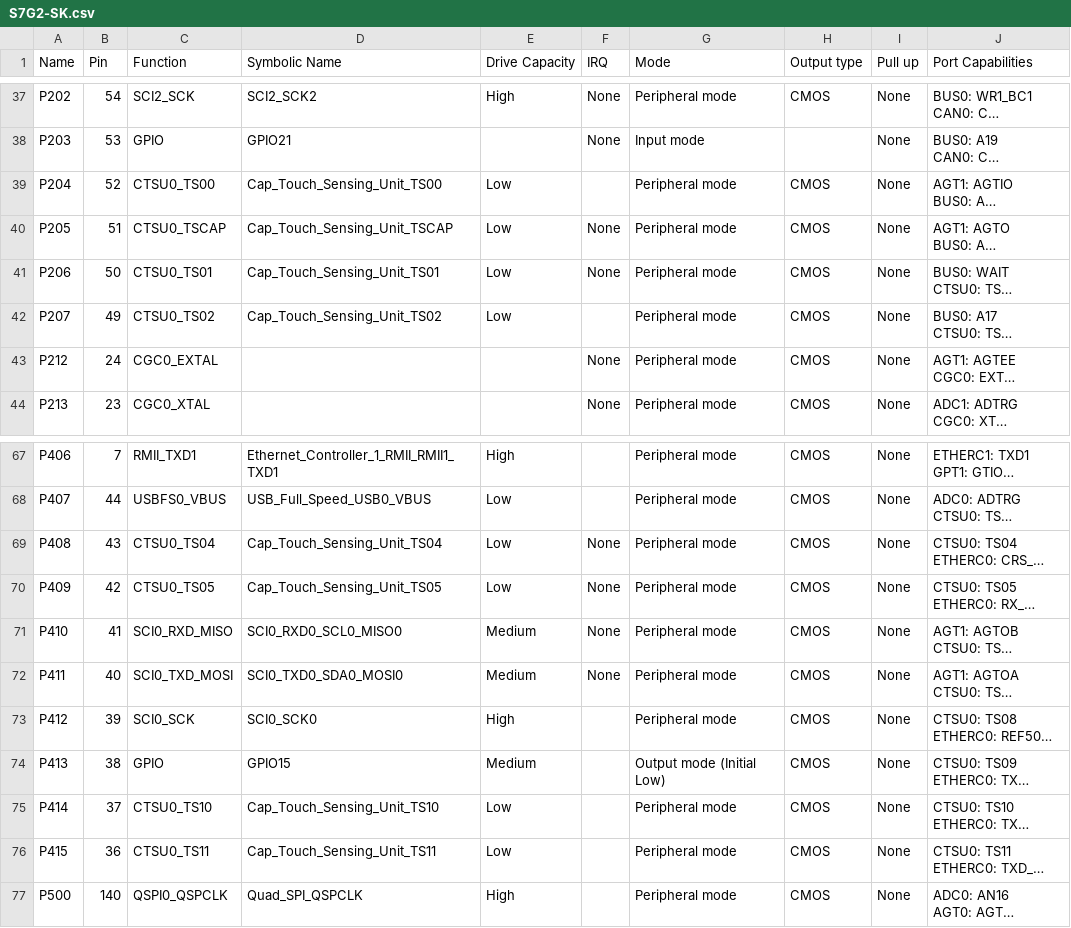
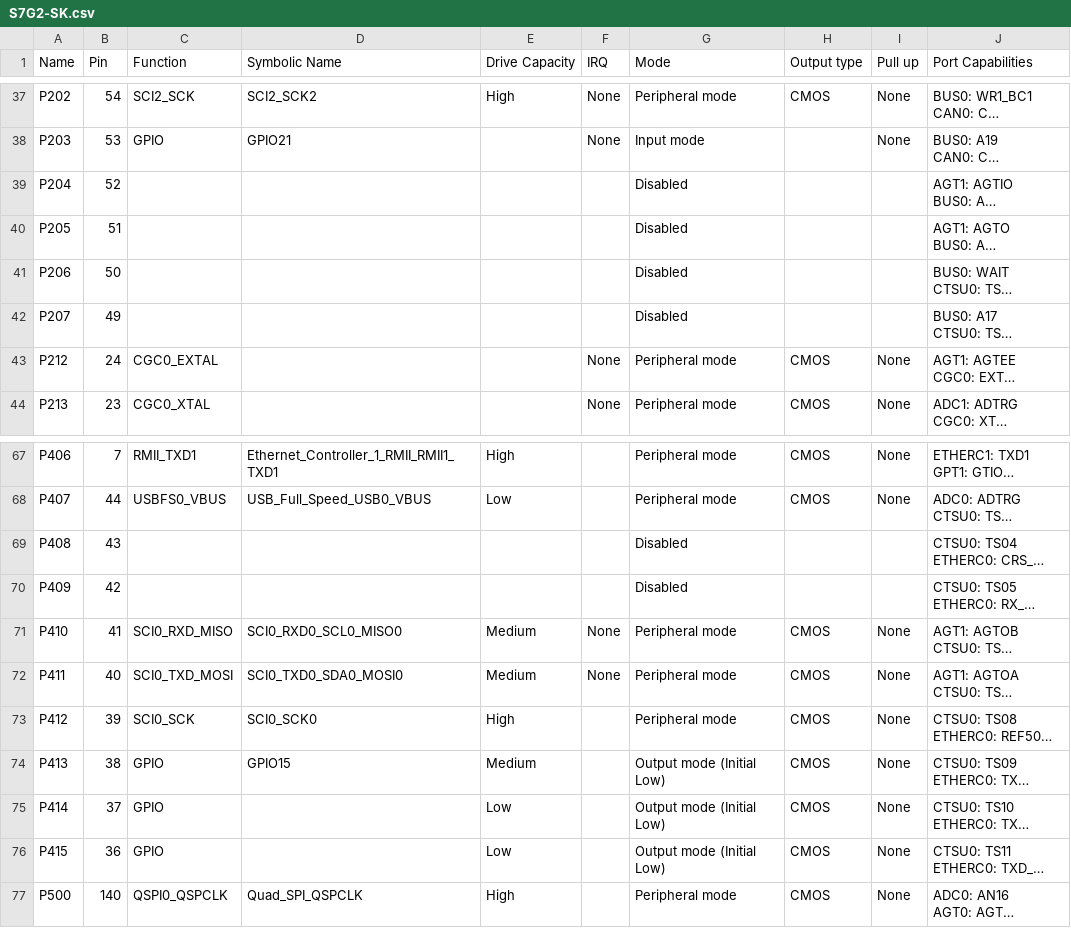
Before and after one commit to NYUAD-LabOps/PinOutputs, a CSV file: PinTester/synergy_cfg/ssp_cfg/bsp/S7G2-SK.csv, drawn as a sheet; only a part is shown, gaps mark what is left out; long unchanged cells end in …; the diff covers the shown part only; the diff names each change by its address in the sheet, - before the commit and + after, or states it on an @@ line.

```diff
--- a/PinTester/synergy_cfg/ssp_cfg/bsp/S7G2-SK.csv
+++ b/PinTester/synergy_cfg/ssp_cfg/bsp/S7G2-SK.csv
-C39 (Function): CTSU0_TS00
+C39 (Function): (empty)
-D39 (Symbolic Name): Cap_Touch_Sensing_Unit_TS00
+D39 (Symbolic Name): (empty)
-E39:E42 (Drive Capacity): Low
+E39:E42 (Drive Capacity): (empty)
-G39:G42 (Mode): Peripheral mode
+G39:G42 (Mode): Disabled
-H39:H42 (Output type): CMOS
+H39:H42 (Output type): (empty)
-I39:I42 (Pull up): None
+I39:I42 (Pull up): (empty)
-C40 (Function): CTSU0_TSCAP
+C40 (Function): (empty)
-D40 (Symbolic Name): Cap_Touch_Sensing_Unit_TSCAP
+D40 (Symbolic Name): (empty)
-F40:F41 (IRQ): None
+F40:F41 (IRQ): (empty)
-C41 (Function): CTSU0_TS01
+C41 (Function): (empty)
-D41 (Symbolic Name): Cap_Touch_Sensing_Unit_TS01
+D41 (Symbolic Name): (empty)
-C42 (Function): CTSU0_TS02
+C42 (Function): (empty)
-D42 (Symbolic Name): Cap_Touch_Sensing_Unit_TS02
+D42 (Symbolic Name): (empty)
-C69 (Function): CTSU0_TS04
+C69 (Function): (empty)
-D69 (Symbolic Name): Cap_Touch_Sensing_Unit_TS04
+D69 (Symbolic Name): (empty)
-E69:E70 (Drive Capacity): Low
+E69:E70 (Drive Capacity): (empty)
-F69:F70 (IRQ): None
+F69:F70 (IRQ): (empty)
-G69:G70 (Mode): Peripheral mode
+G69:G70 (Mode): Disabled
-H69:H70 (Output type): CMOS
+H69:H70 (Output type): (empty)
-I69:I70 (Pull up): None
+I69:I70 (Pull up): (empty)
-C70 (Function): CTSU0_TS05
+C70 (Function): (empty)
-D70 (Symbolic Name): Cap_Touch_Sensing_Unit_TS05
+D70 (Symbolic Name): (empty)
-C75 (Function): CTSU0_TS10
+C75 (Function): GPIO
-D75 (Symbolic Name): Cap_Touch_Sensing_Unit_TS10
+D75 (Symbolic Name): (empty)
-G75:G76 (Mode): Peripheral mode
+G75:G76 (Mode): Output mode (Initial Low)
-C76 (Function): CTSU0_TS11
+C76 (Function): GPIO
-D76 (Symbolic Name): Cap_Touch_Sensing_Unit_TS11
+D76 (Symbolic Name): (empty)
```
Also changed, not shown: 9 edited cells elsewhere in this file, 7 other files.
